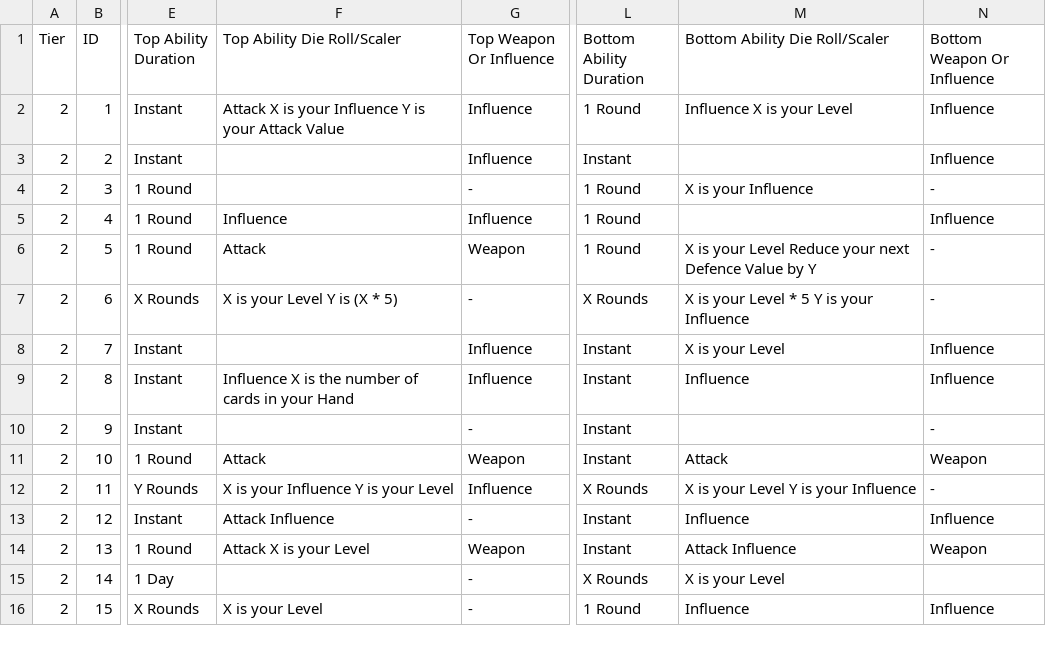
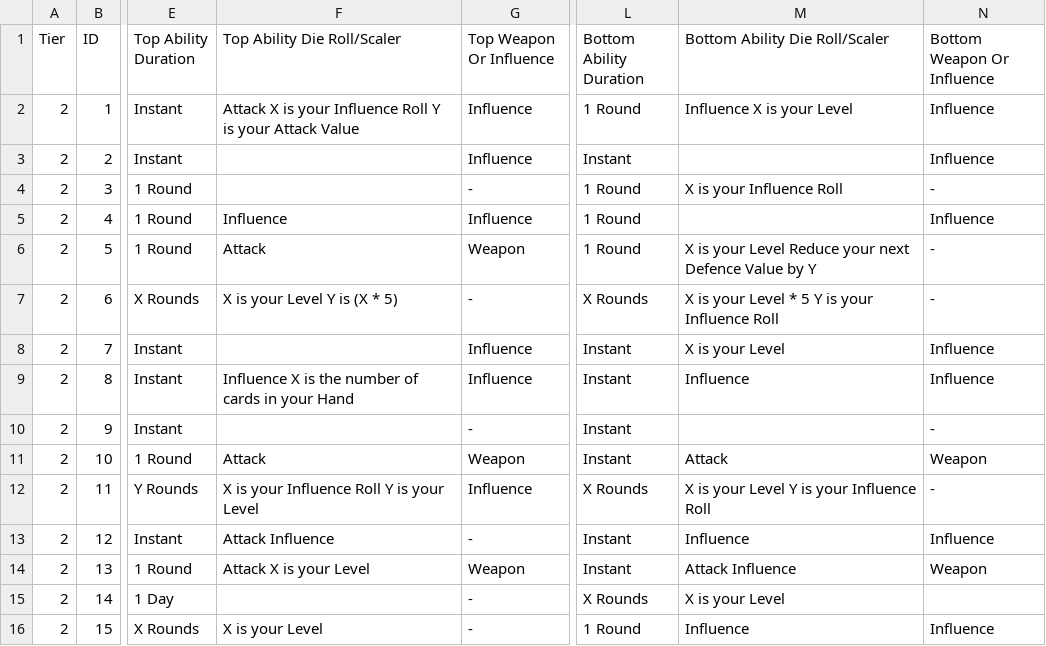
Before and after one commit to SirPinkleton/TableTopRolePlaying_Squib, a CSV file: tactile_tabletop/Character Cards/Tactile_Tabletop_Data-Level_2_CC.csv, drawn as a sheet; only a part is shown, gaps mark what is left out; the diff covers the shown part only; the diff names each change by its address in the sheet, - before the commit and + after, or states it on an @@ line.

Commit message:
Updated influence wording on level 1 and 2 cards. Reworked up to card 29 for CC2

```diff
--- a/tactile_tabletop/Character Cards/Tactile_Tabletop_Data-Level_2_CC.csv
+++ b/tactile_tabletop/Character Cards/Tactile_Tabletop_Data-Level_2_CC.csv
-F2 (Top Ability Die Roll/Scaler): …your Influence Y is…
+F2 (Top Ability Die Roll/Scaler): …your Influence Roll Y is…
-M4 (Bottom Ability Die Roll/Scaler): X is your Influence
+M4 (Bottom Ability Die Roll/Scaler): X is your Influence Roll
-M7 (Bottom Ability Die Roll/Scaler): X is your Level * 5 Y is your Influence
+M7 (Bottom Ability Die Roll/Scaler): X is your Level * 5 Y is your Influence Roll
-F12 (Top Ability Die Roll/Scaler): X is your Influence Y is your Level
+F12 (Top Ability Die Roll/Scaler): X is your Influence Roll Y is your Level
-M12 (Bottom Ability Die Roll/Scaler): X is your Level Y is your Influence
+M12 (Bottom Ability Die Roll/Scaler): X is your Level Y is your Influence Roll
```
Also changed, not shown: 38 edited cells elsewhere in this file, tactile_tabletop/Character Cards/Tactile_Tabletop_Data-Level_1_CC.csv.
